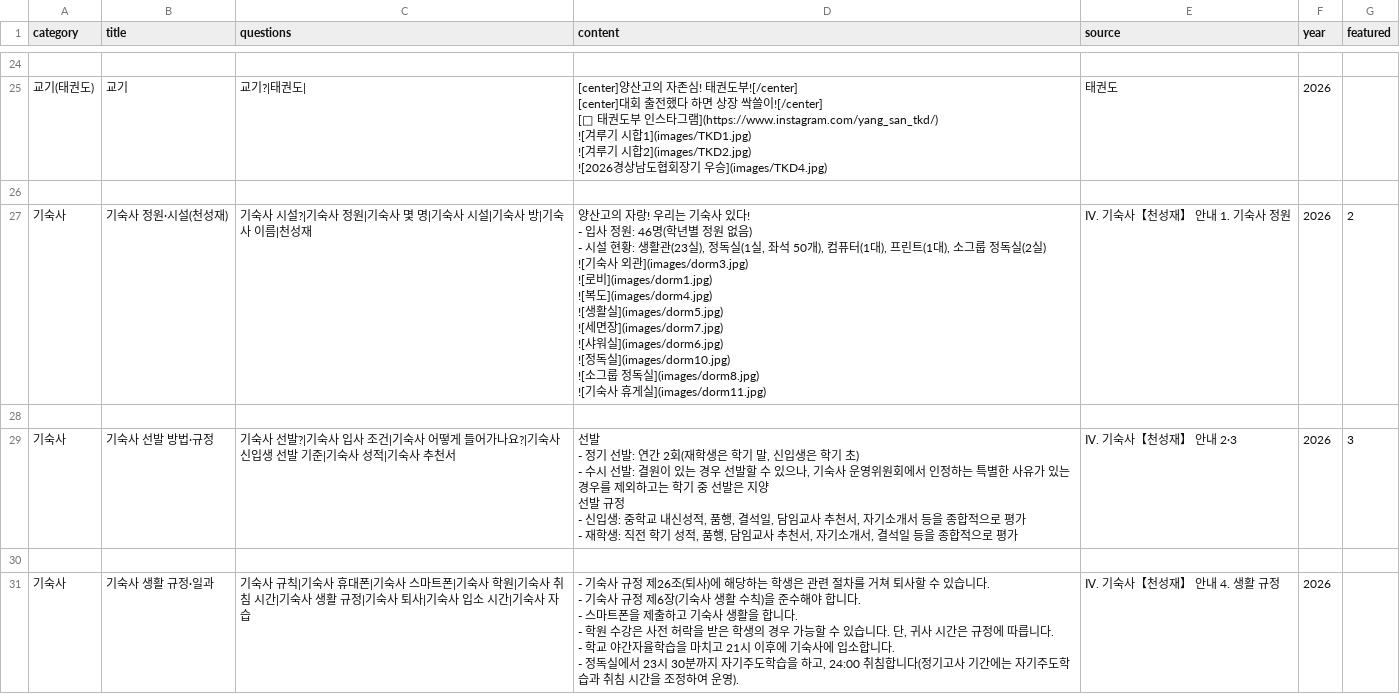
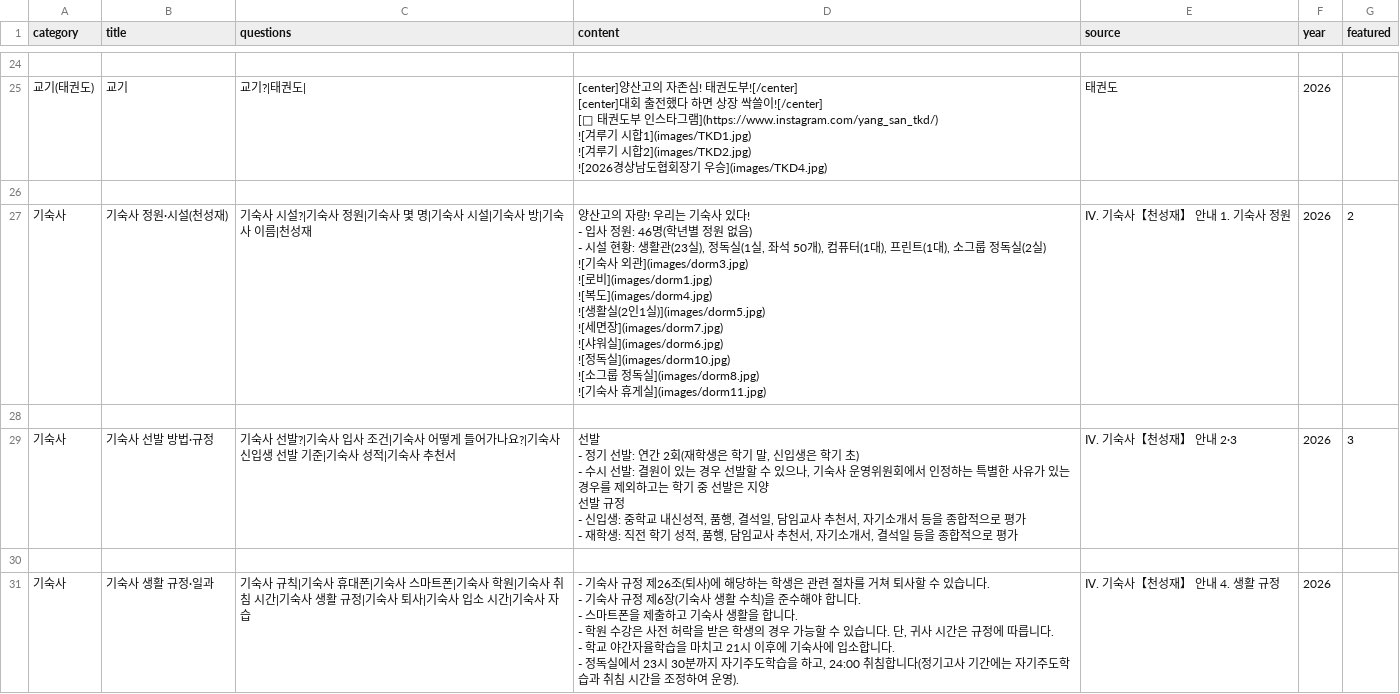
Before and after one commit to youngyong2-hash/yangsanGO, a CSV file: cards.csv, drawn as a sheet; only a part is shown, gaps mark what is left out.

Commit message:
Update cards.csv

```diff
--- a/cards.csv
+++ b/cards.csv
@@ -94,15 +94,15 @@
 
-기숙사,기숙사 정원·시설(천성재),기숙사 시설?|기숙사 정원|기숙사 몇 명|기숙사 시설|기숙사 방|기숙사 이름|천성재,"양산고의 자랑! 우리는 기숙사 있다!
-- 입사 정원: 46명(학년별 정원 없음)
-- 시설 현황: 생활관(23실), 정독실(1실, 좌석 50개), 컴퓨터(1대), 프린트(1대), 소그룹 정독실(2실)
-![기숙사 외관](images/dorm3.jpg)
-![로비](images/dorm1.jpg)
-![복도](images/dorm4.jpg)
-![생활실](images/dorm5.jpg)
-![세면장](images/dorm7.jpg)
-![샤워실](images/dorm6.jpg)
-![정독실](images/dorm10.jpg)
-![소그룹 정독실](images/dorm8.jpg)
-![기숙사 휴게실](images/dorm11.jpg)
-",Ⅳ. 기숙사【천성재】 안내 1. 기숙사 정원,2026,2
+기숙사,기숙사 정원·시설(천성재),기숙사 시설?|기숙사 정원|기숙사 몇 명|기숙사 시설|기숙사 방|기숙사 이름|천성재,"양산고의 자랑! 우리는 기숙사 있다!
+- 입사 정원: 46명(학년별 정원 없음)
+- 시설 현황: 생활관(23실), 정독실(1실, 좌석 50개), 컴퓨터(1대), 프린트(1대), 소그룹 정독실(2실)
+![기숙사 외관](images/dorm3.jpg)
+![로비](images/dorm1.jpg)
+![복도](images/dorm4.jpg)
+![생활실(2인1실)](images/dorm5.jpg)
+![세면장](images/dorm7.jpg)
+![샤워실](images/dorm6.jpg)
+![정독실](images/dorm10.jpg)
+![소그룹 정독실](images/dorm8.jpg)
+![기숙사 휴게실](images/dorm11.jpg)
+",Ⅳ. 기숙사【천성재】 안내 1. 기숙사 정원,2026,2
 
```
